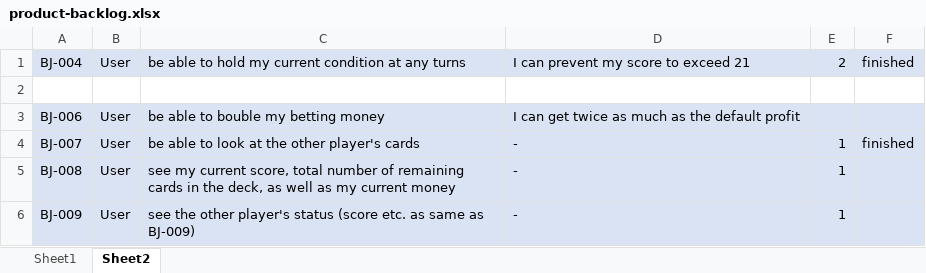
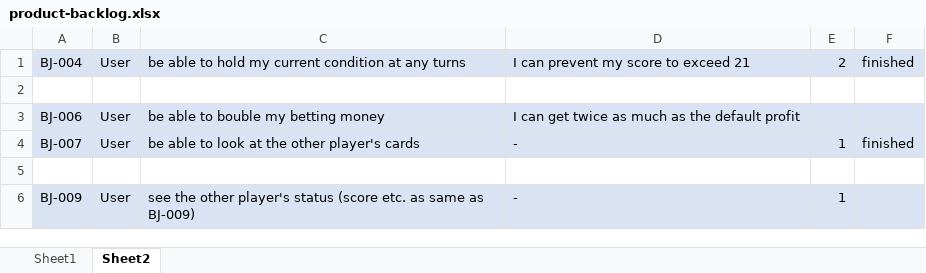
Before and after one commit to Extelar/Blackjack, an Excel workbook: assets/product-backlog.xlsx, sheet Sheet2, drawn as a sheet; values as stored, in another font and other column widths than the file's, no borders; the diff names each change by its address in the sheet, - before the commit and + after, or states it on an @@ line.

```diff
--- a/assets/product-backlog.xlsx (sheet Sheet2)
+++ b/assets/product-backlog.xlsx (sheet Sheet2)
-row 5: BJ-008 | User | see my current score, total number of remaining cards in the deck, as well as my current money | - | 1
+row 5: (empty)
-A5:F5 fill: #DAE3F3
+A5:F5 fill: none
```
Also changed, not shown: sheet Sheet1, 1 other file.
